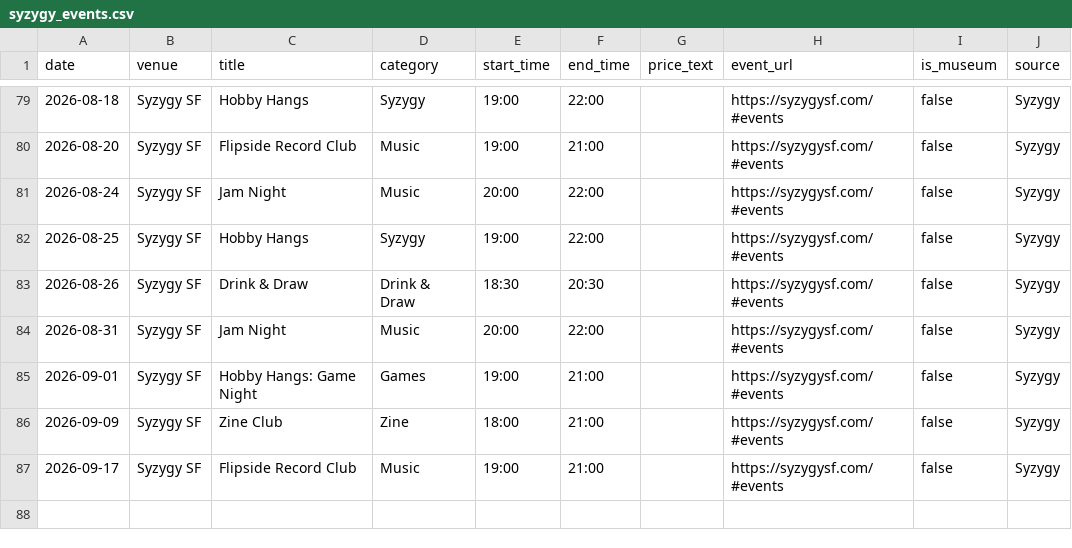
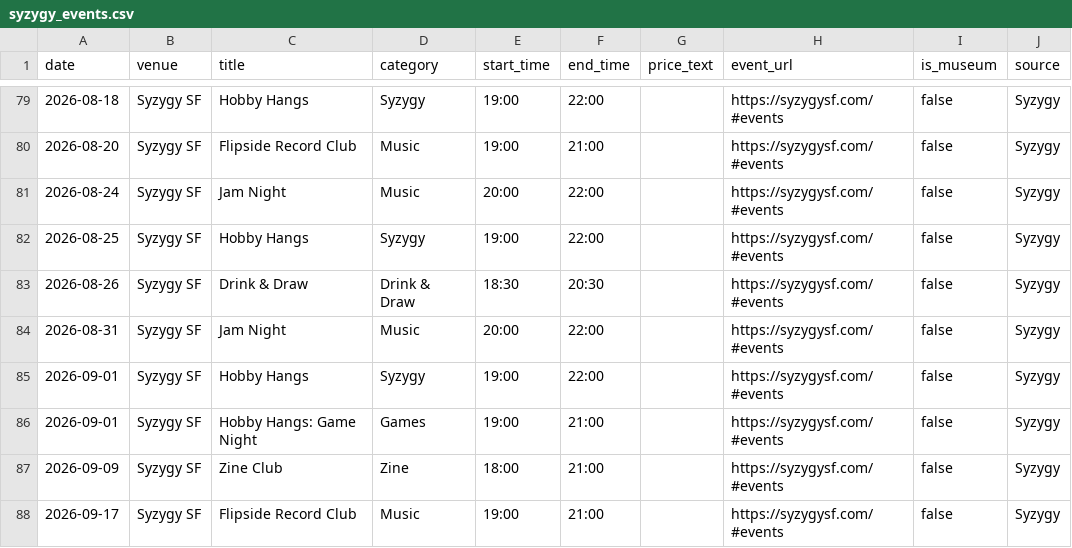
Before and after one commit to obstacleb/artlinks-data, a CSV file: syzygy_events.csv, drawn as a sheet; only a part is shown, gaps mark what is left out.

Commit message:
Update Syzygy events CSV

```diff
--- a/syzygy_events.csv
+++ b/syzygy_events.csv
@@ -84,2 +84,3 @@ date,venue,title,category,start_time,end_time,price_text,event_url,is_museum,sou
 2026-08-31,Syzygy SF,Jam Night,Music,20:00,22:00,,https://syzygysf.com/#events,false,Syzygy
+2026-09-01,Syzygy SF,Hobby Hangs,Syzygy,19:00,22:00,,https://syzygysf.com/#events,false,Syzygy
 2026-09-01,Syzygy SF,Hobby Hangs: Game Night,Games,19:00,21:00,,https://syzygysf.com/#events,false,Syzygy
```
